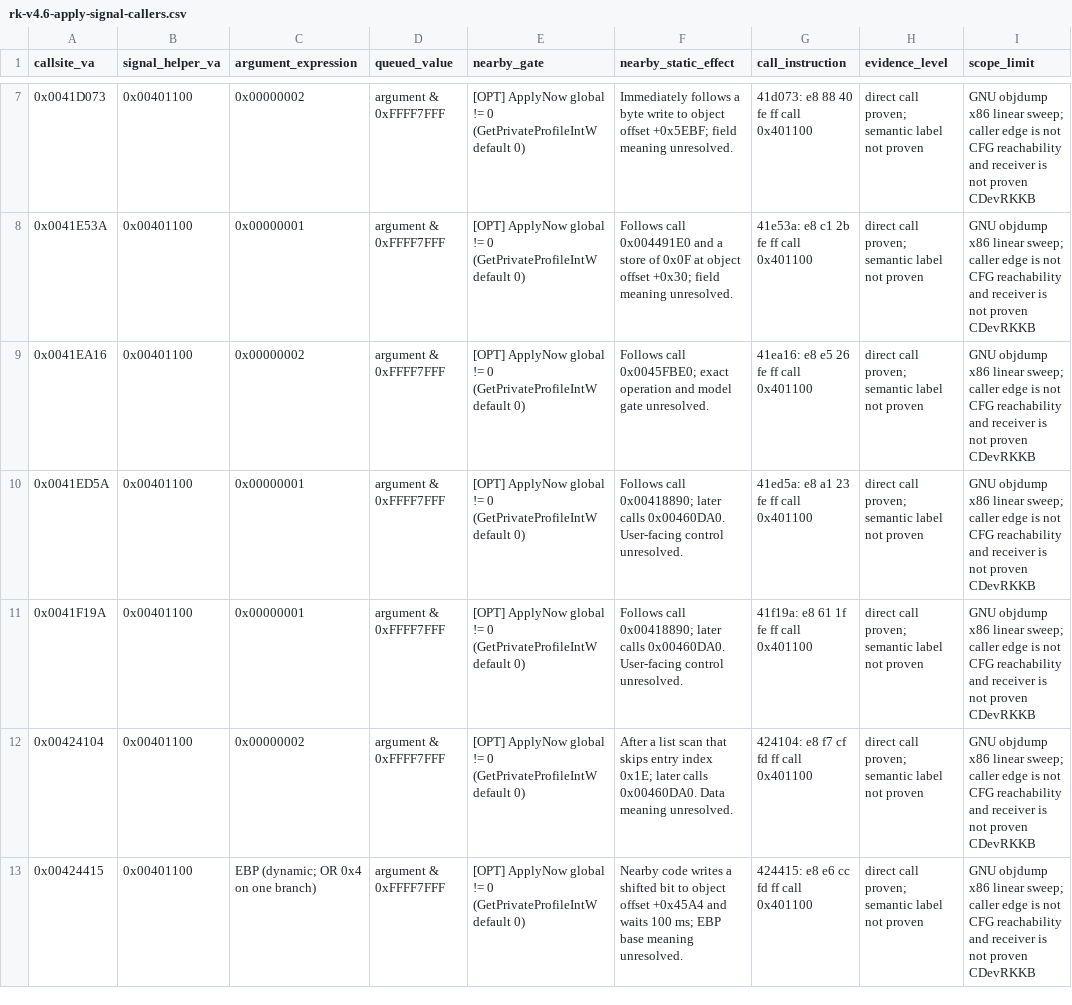
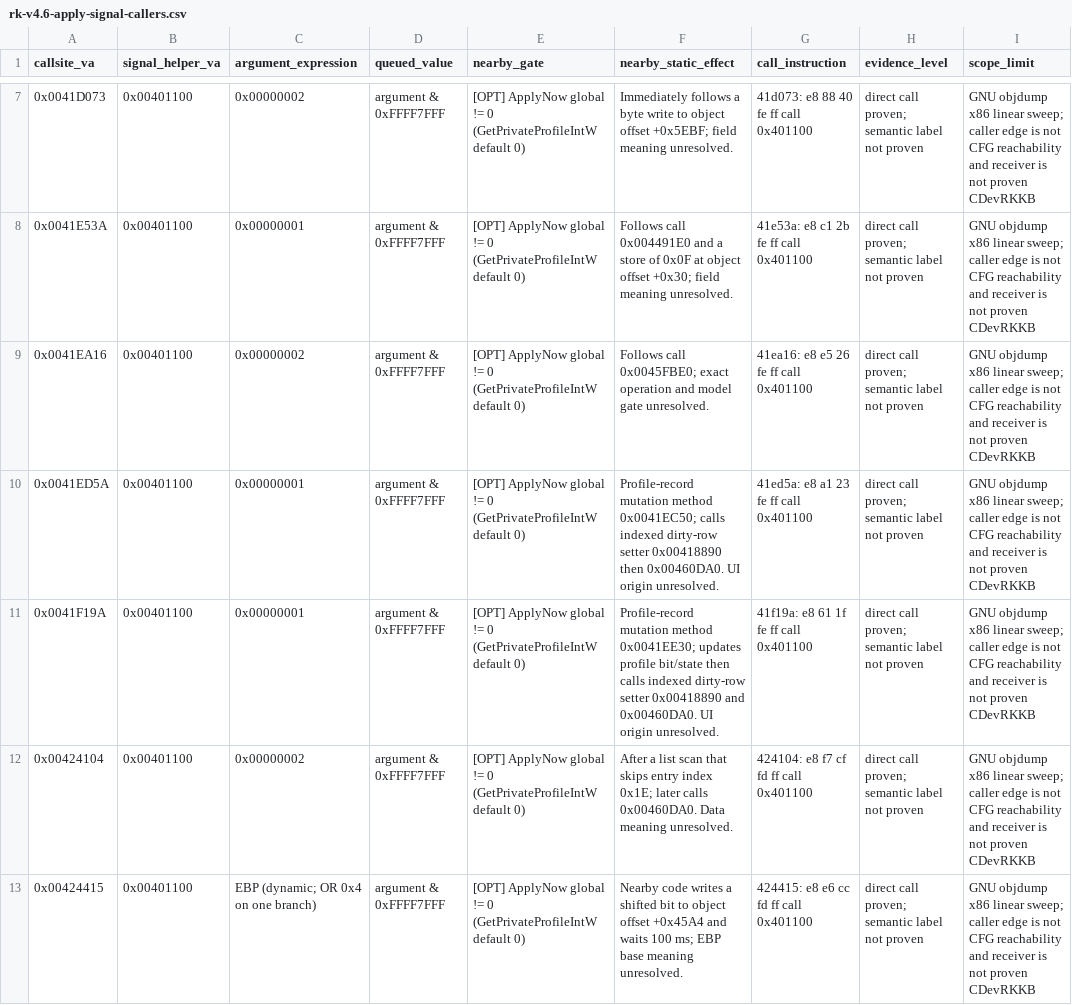
Before and after one commit to shubh-3011/rk-keyboard-software-research, a CSV file: docs/rk-v4.6-apply-signal-callers.csv, drawn as a sheet; only a part is shown, gaps mark what is left out.

Commit message:
Trace V4.6 profile mutation signal paths

```diff
--- a/docs/rk-v4.6-apply-signal-callers.csv
+++ b/docs/rk-v4.6-apply-signal-callers.csv
@@ -9,4 +9,4 @@ callsite_va,signal_helper_va,argument_expression,queued_value,nearby_gate,nearby
 0x0041EA16,0x00401100,0x00000002,argument & 0xFFFF7FFF,[OPT] ApplyNow global != 0 (GetPrivateProfileIntW default 0),Follows call 0x0045FBE0; exact operation and model gate unresolved.,41ea16:	e8 e5 26 fe ff       	call   0x401100,direct call proven; semantic label not proven,GNU objdump x86 linear sweep; caller edge is not CFG reachability and receiver is not proven CDevRKKB
-0x0041ED5A,0x00401100,0x00000001,argument & 0xFFFF7FFF,[OPT] ApplyNow global != 0 (GetPrivateProfileIntW default 0),Follows call 0x00418890; later calls 0x00460DA0. User-facing control unresolved.,41ed5a:	e8 a1 23 fe ff       	call   0x401100,direct call proven; semantic label not proven,GNU objdump x86 linear sweep; caller edge is not CFG reachability and receiver is not proven CDevRKKB
-0x0041F19A,0x00401100,0x00000001,argument & 0xFFFF7FFF,[OPT] ApplyNow global != 0 (GetPrivateProfileIntW default 0),Follows call 0x00418890; later calls 0x00460DA0. User-facing control unresolved.,41f19a:	e8 61 1f fe ff       	call   0x401100,direct call proven; semantic label not proven,GNU objdump x86 linear sweep; caller edge is not CFG reachability and receiver is not proven CDevRKKB
+0x0041ED5A,0x00401100,0x00000001,argument & 0xFFFF7FFF,[OPT] ApplyNow global != 0 (GetPrivateProfileIntW default 0),Profile-record mutation method 0x0041EC50; calls indexed dirty-row setter 0x00418890 then 0x00460DA0. UI origin unresolved.,41ed5a:	e8 a1 23 fe ff       	call   0x401100,direct call proven; semantic label not proven,GNU objdump x86 linear sweep; caller edge is not CFG reachability and receiver is not proven CDevRKKB
+0x0041F19A,0x00401100,0x00000001,argument & 0xFFFF7FFF,[OPT] ApplyNow global != 0 (GetPrivateProfileIntW default 0),Profile-record mutation method 0x0041EE30; updates profile bit/state then calls indexed dirty-row setter 0x00418890 and 0x00460DA0. UI origin unresolved.,41f19a:	e8 61 1f fe ff       	call   0x401100,direct call proven; semantic label not proven,GNU objdump x86 linear sweep; caller edge is not CFG reachability and receiver is not proven CDevRKKB
 0x00424104,0x00401100,0x00000002,argument & 0xFFFF7FFF,[OPT] ApplyNow global != 0 (GetPrivateProfileIntW default 0),After a list scan that skips entry index 0x1E; later calls 0x00460DA0. Data meaning unresolved.,424104:	e8 f7 cf fd ff       	call   0x401100,direct call proven; semantic label not proven,GNU objdump x86 linear sweep; caller edge is not CFG reachability and receiver is not proven CDevRKKB
```
Also changed, not shown: 3 other files.
